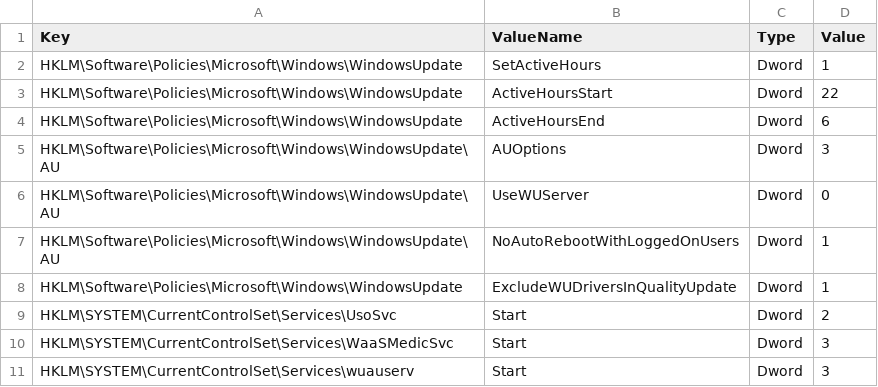
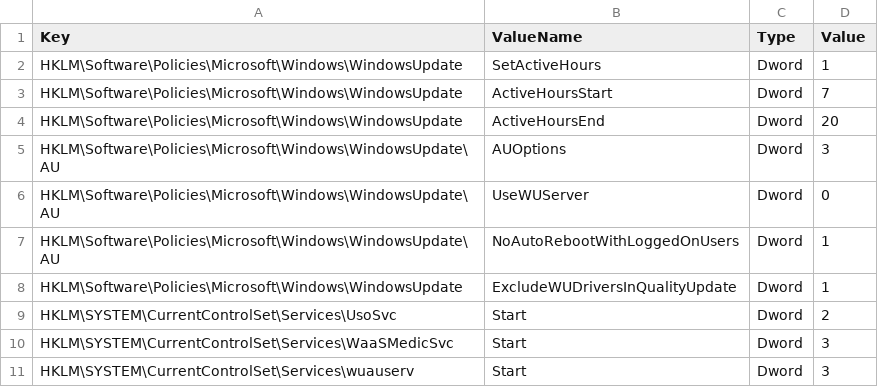
Before and after one commit to ClearMediaNV/BizzCloudWinTemplates, a CSV file: iNSTALL/GPO/StandardServerWindowsUpdatePolicy.csv, drawn as a sheet.

Commit message:
Update StandardServerWindowsUpdatePolicy.csv
Update Active Hours

```diff
--- a/iNSTALL/GPO/StandardServerWindowsUpdatePolicy.csv
+++ b/iNSTALL/GPO/StandardServerWindowsUpdatePolicy.csv
@@ -2,4 +2,4 @@ Key,ValueName,Type,Value
 HKLM\Software\Policies\Microsoft\Windows\WindowsUpdate,SetActiveHours,Dword,1
-HKLM\Software\Policies\Microsoft\Windows\WindowsUpdate,ActiveHoursStart,Dword,22
-HKLM\Software\Policies\Microsoft\Windows\WindowsUpdate,ActiveHoursEnd,Dword,6
+HKLM\Software\Policies\Microsoft\Windows\WindowsUpdate,ActiveHoursStart,Dword,7
+HKLM\Software\Policies\Microsoft\Windows\WindowsUpdate,ActiveHoursEnd,Dword,20
 HKLM\Software\Policies\Microsoft\Windows\WindowsUpdate\AU,AUOptions,Dword,3
```
